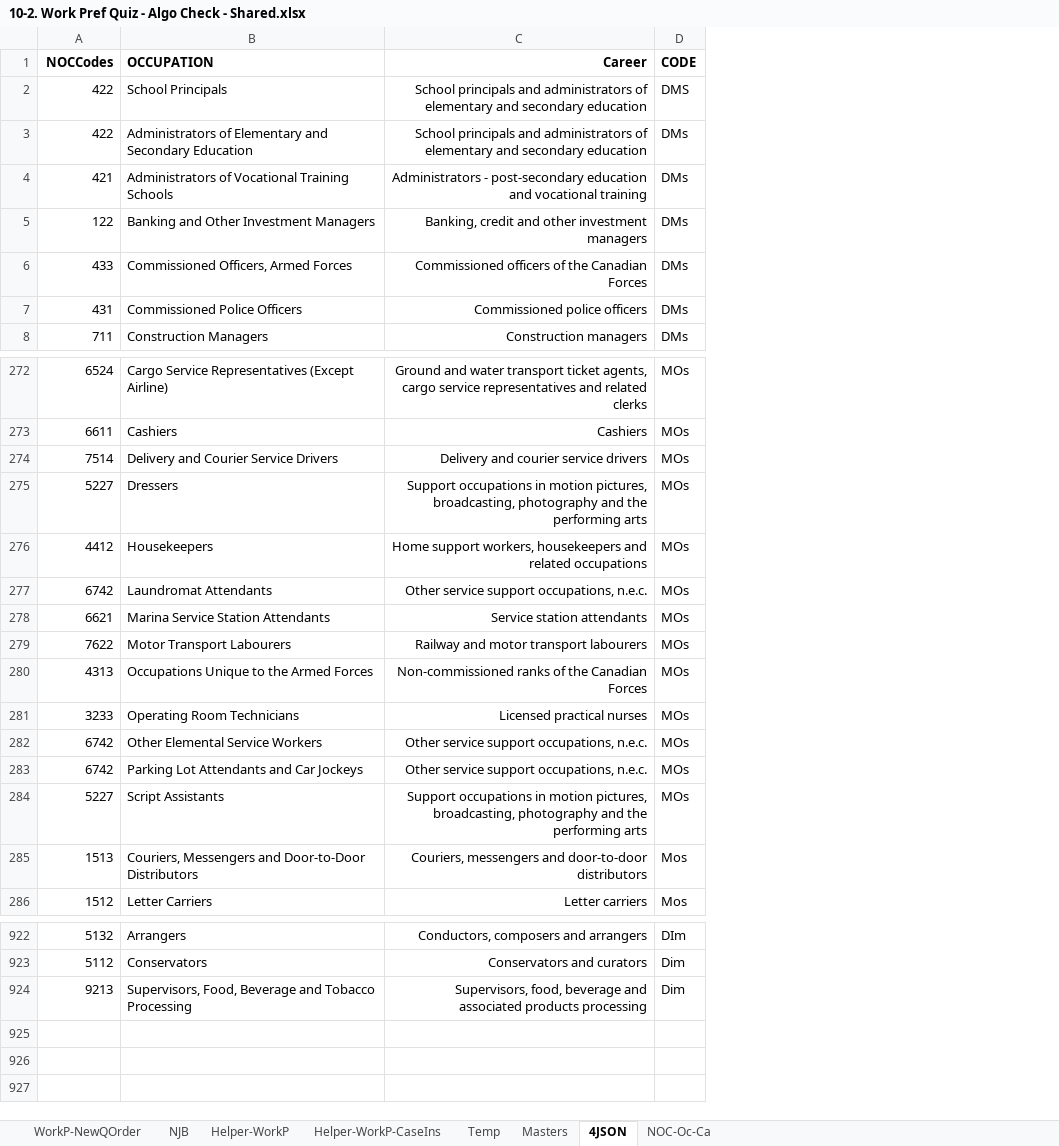
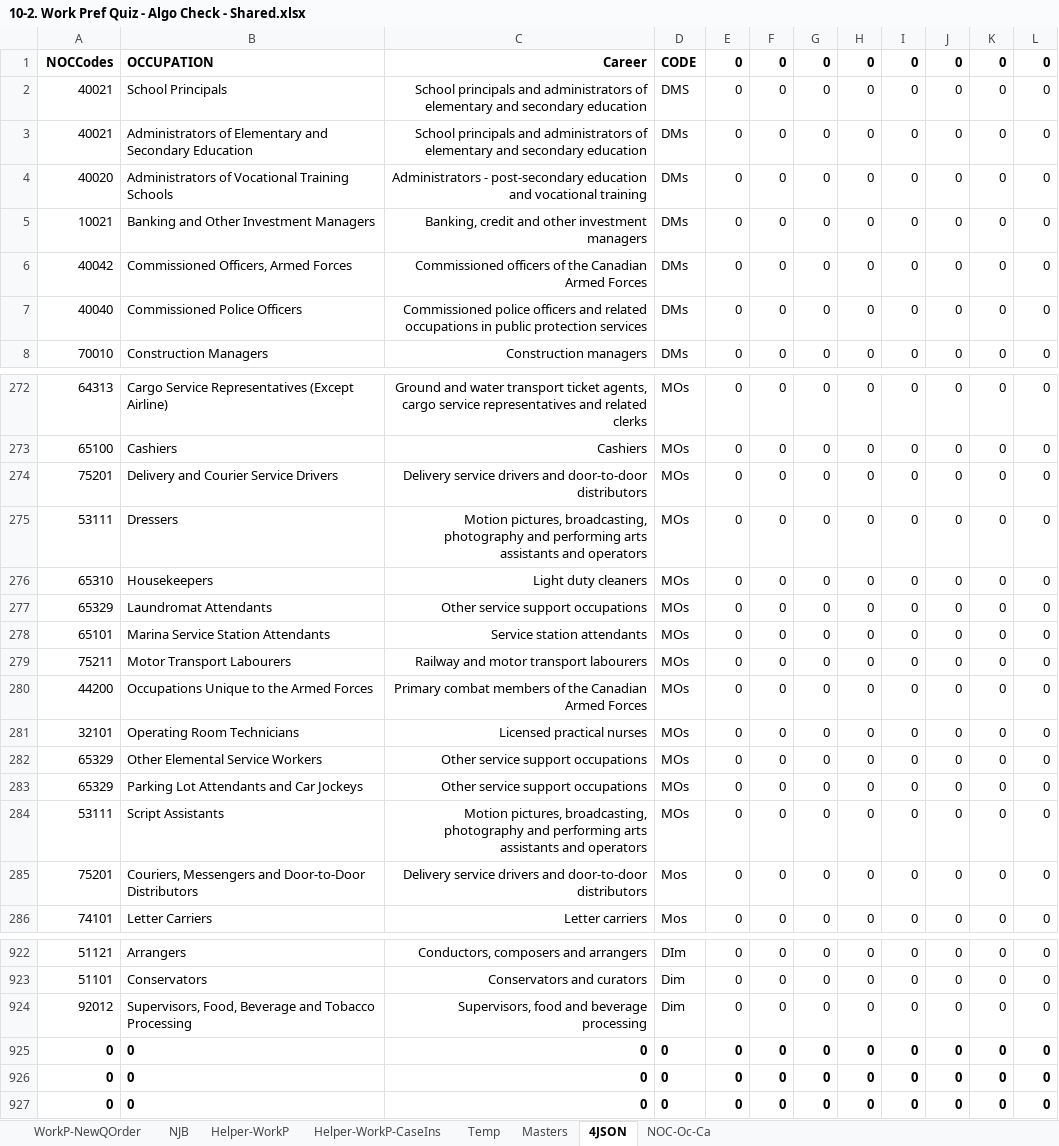
Before and after one commit to bcgov/workbc-ssot, an Excel workbook: migration/data/CDQ/10-2. Work Pref Quiz - Algo Check - Shared.xlsx, sheet 4JSON, drawn as a sheet; only a part is shown, gaps mark what is left out; values as stored, in another font and other column widths than the file's, no borders; charts and pictures not drawn; removed rows and columns are numbered as before the commit, all else as after; the diff covers the shown part only; the diff names each change by its address in the sheet, - before the commit and + after, or states it on an @@ line.

```diff
--- a/migration/data/CDQ/10-2. Work Pref Quiz - Algo Check - Shared.xlsx (sheet 4JSON)
+++ b/migration/data/CDQ/10-2. Work Pref Quiz - Algo Check - Shared.xlsx (sheet 4JSON)
-column A, rows 1-8: NOCCodes | 422 | 422 | 421 | 122 | 433 | 431 | 711; rows 272-286: 6524 | 6611 | 7514 | 5227 | 4412 | 6742 | 6621 | 7622 | 4313 | 3233 | 6742 | 6742 | 5227 | 1513 | 1512; rows 922-924: 5132 | 5112 | 9213
+column A, rows 1-8: NOCCodes | 40021 | 40021 | 40020 | 10021 | 40042 | 40040 | 70010; rows 272-286: 64313 | 65100 | 75201 | 53111 | 65310 | 65329 | 65101 | 75211 | 44200 | 32101 | 65329 | 65329 | 53111 | 75201 | 74101; rows 922-924: 51121 | 51101 | 92012
+column E, rows 1-8: all 0; rows 272-286: all 0; rows 922-924: all 0
+column F, rows 1-8: all 0; rows 272-286: all 0; rows 922-924: all 0
+column G, rows 1-8: all 0; rows 272-286: all 0; rows 922-924: all 0
+column H, rows 1-8: all 0; rows 272-286: all 0; rows 922-924: all 0
+column I, rows 1-8: all 0; rows 272-286: all 0; rows 922-924: all 0
+column J, rows 1-8: all 0; rows 272-286: all 0; rows 922-924: all 0
+column K, rows 1-8: all 0; rows 272-286: all 0; rows 922-924: all 0
+column L, rows 1-8: all 0; rows 272-286: all 0; rows 922-924: all 0
-C6: …the Canadian Forces
+C6: …the Canadian Armed Forces
-C7: …police officers
+C7: …police officers and related occupations in public protection services
-C274: Delivery and courier service drivers
+C274: Delivery service drivers and door-to-door distributors
-C275: Support occupations in motion pictures, broadcasting, photography and the performing arts
+C275: Motion pictures, broadcasting, photography and performing arts assistants and operators
-C276: Home support workers, housekeepers and related occupations
+C276: Light duty cleaners
-C277: Other service support occupations, n.e.c.
+C277: Other service support occupations
-C280: Non-commissioned ranks of the Canadian Forces
+C280: Primary combat members of the Canadian Armed Forces
-C282:C283: Other service support occupations, n.e.c.
+C282:C283: Other service support occupations
-C284: Support occupations in motion pictures, broadcasting, photography and the performing arts
+C284: Motion pictures, broadcasting, photography and performing arts assistants and operators
-C285: Couriers, messengers and door-to-door…
+C285: Delivery service drivers and door-to-door…
-C924: Supervisors, food, beverage and associated products processing
+C924: Supervisors, food and beverage processing
+row 925: 0 | 0 | 0 | 0 | 0 | 0 | 0 | 0 | 0 | 0 | 0 | 0
+row 926: 0 | 0 | 0 | 0 | 0 | 0 | 0 | 0 | 0 | 0 | 0 | 0
+row 927: 0 | 0 | 0 | 0 | 0 | 0 | 0 | 0 | 0 | 0 | 0 | 0
```
Also changed, not shown: 216 edited cells elsewhere in this sheet, sheet NOC-Oc-Ca, sheet Helper-WorkP, sheet Helper-WorkP-CaseIns, sheet Masters, sheet NJB, formulas that keep their value, hidden cells, charts or pictures, migration/data/CDQ/10-1. Quizzes - Algo Check - Shared.xlsx, migration/data/CDQ/10-3. Quizzes - Interests.xlsx.
